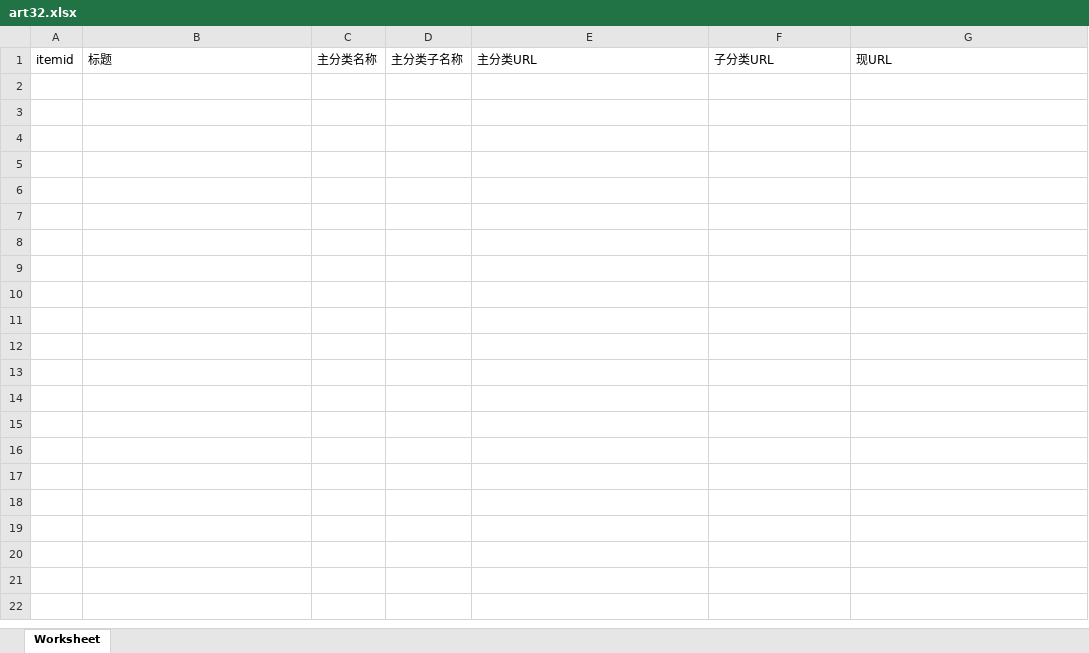
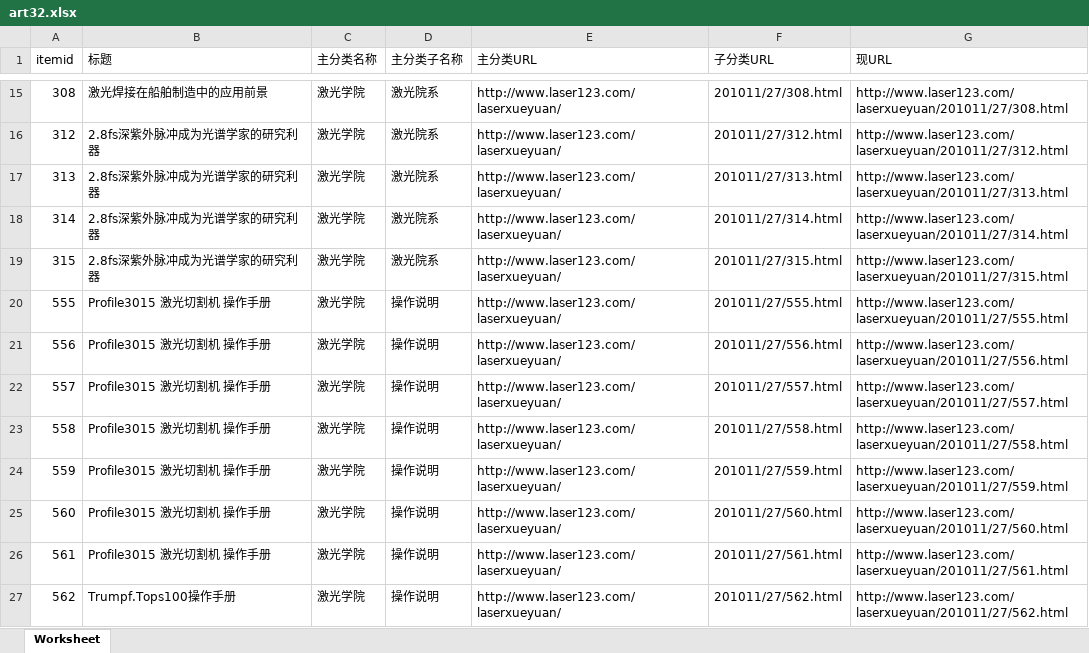
Before and after one commit to yige142/ceshiyong, an Excel workbook: ExcelOut/art32.xlsx, sheet Worksheet, drawn as a sheet; only a part is shown, gaps mark what is left out; values as stored, in another font and other column widths than the file's, no borders; the diff covers the shown part only; the diff names each change by its address in the sheet, - before the commit and + after, or states it on an @@ line.

```diff
--- a/ExcelOut/art32.xlsx (sheet Worksheet)
+++ b/ExcelOut/art32.xlsx (sheet Worksheet)
+row 15: 308 | 激光焊接在船舶制造中的应用前景 | 激光学院 | 激光院系 | http://www.laser123.com/laserxueyuan/ | 201011/27/308.html | http://www.laser123.com/laserxueyuan/201011/27/308.html
+row 16: 312 | 2.8fs深紫外脉冲成为光谱学家的研究利器 | 激光学院 | 激光院系 | http://www.laser123.com/laserxueyuan/ | 201011/27/312.html | http://www.laser123.com/laserxueyuan/201011/27/312.html
+row 17: 313 | 2.8fs深紫外脉冲成为光谱学家的研究利器 | 激光学院 | 激光院系 | http://www.laser123.com/laserxueyuan/ | 201011/27/313.html | http://www.laser123.com/laserxueyuan/201011/27/313.html
+row 18: 314 | 2.8fs深紫外脉冲成为光谱学家的研究利器 | 激光学院 | 激光院系 | http://www.laser123.com/laserxueyuan/ | 201011/27/314.html | http://www.laser123.com/laserxueyuan/201011/27/314.html
+row 19: 315 | 2.8fs深紫外脉冲成为光谱学家的研究利器 | 激光学院 | 激光院系 | http://www.laser123.com/laserxueyuan/ | 201011/27/315.html | http://www.laser123.com/laserxueyuan/201011/27/315.html
+row 20: 555 | Profile3015 激光切割机 操作手册 | 激光学院 | 操作说明 | http://www.laser123.com/laserxueyuan/ | 201011/27/555.html | http://www.laser123.com/laserxueyuan/201011/27/555.html
+row 21: 556 | Profile3015 激光切割机 操作手册 | 激光学院 | 操作说明 | http://www.laser123.com/laserxueyuan/ | 201011/27/556.html | http://www.laser123.com/laserxueyuan/201011/27/556.html
+row 22: 557 | Profile3015 激光切割机 操作手册 | 激光学院 | 操作说明 | http://www.laser123.com/laserxueyuan/ | 201011/27/557.html | http://www.laser123.com/laserxueyuan/201011/27/557.html
+row 23: 558 | Profile3015 激光切割机 操作手册 | 激光学院 | 操作说明 | http://www.laser123.com/laserxueyuan/ | 201011/27/558.html | http://www.laser123.com/laserxueyuan/201011/27/558.html
+row 24: 559 | Profile3015 激光切割机 操作手册 | 激光学院 | 操作说明 | http://www.laser123.com/laserxueyuan/ | 201011/27/559.html | http://www.laser123.com/laserxueyuan/201011/27/559.html
+row 25: 560 | Profile3015 激光切割机 操作手册 | 激光学院 | 操作说明 | http://www.laser123.com/laserxueyuan/ | 201011/27/560.html | http://www.laser123.com/laserxueyuan/201011/27/560.html
+row 26: 561 | Profile3015 激光切割机 操作手册 | 激光学院 | 操作说明 | http://www.laser123.com/laserxueyuan/ | 201011/27/561.html | http://www.laser123.com/laserxueyuan/201011/27/561.html
+row 27: 562 | Trumpf.Tops100操作手册 | 激光学院 | 操作说明 | http://www.laser123.com/laserxueyuan/ | 201011/27/562.html | http://www.laser123.com/laserxueyuan/201011/27/562.html
```
Also changed, not shown: 13 added rows elsewhere in this sheet, 7 other files.
